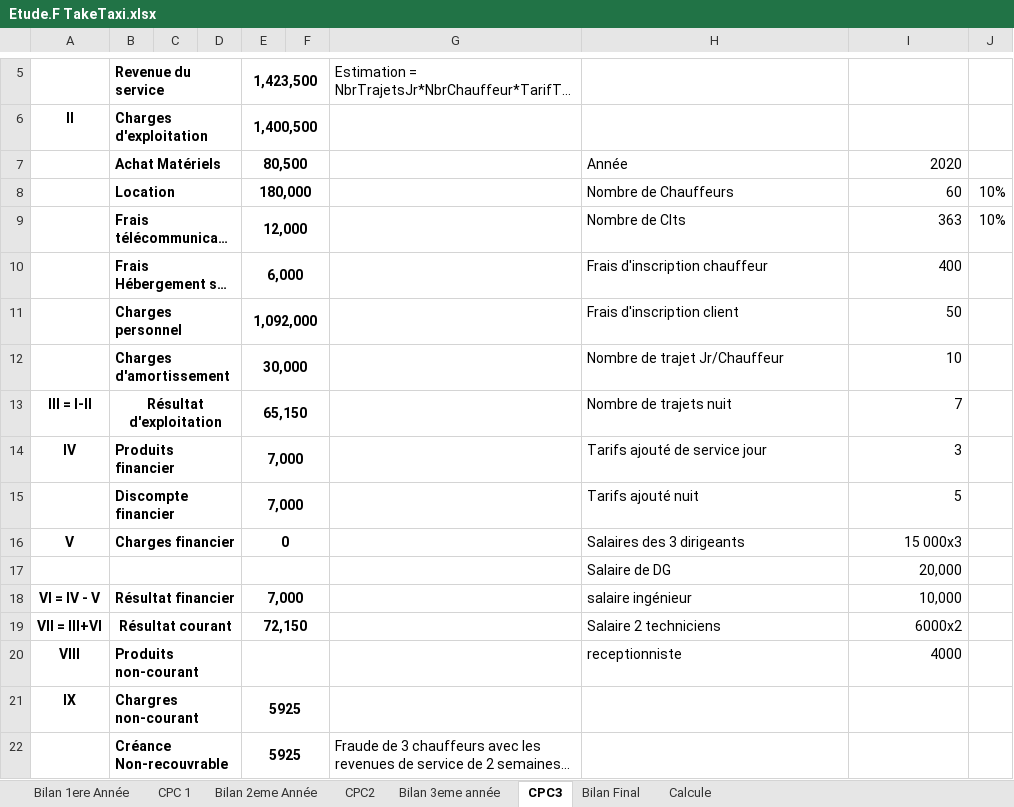
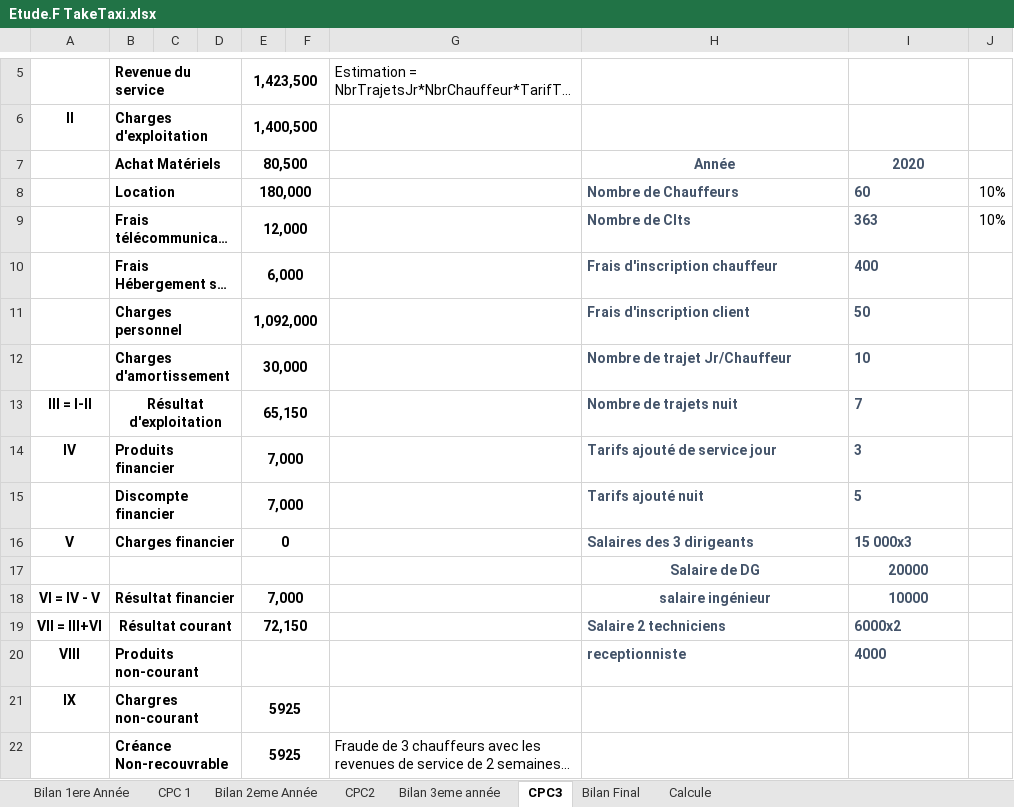
Before and after one commit to zainabaaboumoussa/taketaxi_template, an Excel workbook: Êtude Financière/Etude.F TakeTaxi.xlsx, sheet CPC3, drawn as a sheet; only a part is shown, gaps mark what is left out; long unchanged cells end in …; values as stored, in another font and other column widths than the file's, no borders; charts and pictures and table styles not drawn; the diff names each change by its address in the sheet, - before the commit and + after, or states it on an @@ line.

```diff
--- a/Êtude Financière/Etude.F TakeTaxi.xlsx (sheet CPC3)
+++ b/Êtude Financière/Etude.F TakeTaxi.xlsx (sheet CPC3)
@@ H7:I20 bold: off → on, text colour: black → #44546A @@
-H7 alignment: left
+H7 alignment: center
-I7 alignment: right
+I7 alignment: center
-I8:I16 alignment: right
+I8:I16 alignment: left
-H17:H18 alignment: left
+H17:H18 alignment: center
-I17: 20,000
+I17: 20000
-I17:I18 alignment: right
+I17:I18 alignment: center
-I18: 10,000
+I18: 10000
-I19:I20 alignment: right
+I19:I20 alignment: left
```
Also changed, not shown: sheet Bilan 1ere Année, sheet Bilan 3eme année, sheet Bilan 2eme Année, sheet Calcule, sheet CPC2, sheet CPC 1, formulas that keep their value, charts or pictures.
